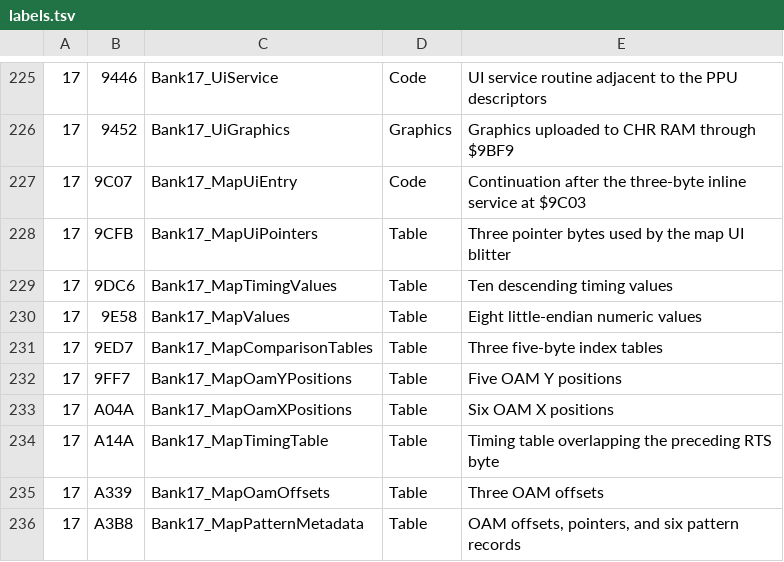
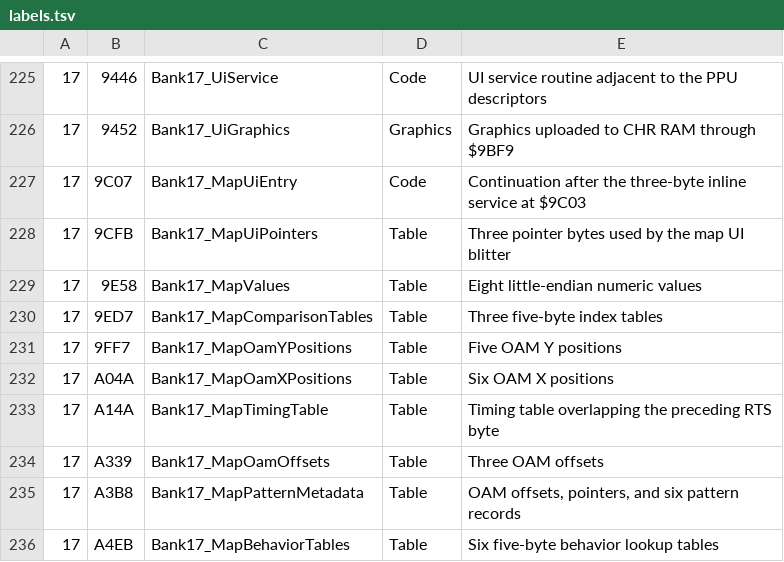
Before and after one commit to JEschete/DW4_Disassembly, a TSV file: config/labels.tsv, drawn as a sheet; only a part is shown, gaps mark what is left out; the shorter side is filled out with more unchanged rows.

```diff
--- a/config/labels.tsv
+++ b/config/labels.tsv
@@ -228,3 +228,2 @@
 17	9CFB	Bank17_MapUiPointers	Table	Three pointer bytes used by the map UI blitter
-17	9DC6	Bank17_MapTimingValues	Table	Ten descending timing values
 17	9E58	Bank17_MapValues	Table	Eight little-endian numeric values
```
Also changed, not shown: analysis/fceux-inline-resumes.tsv, analysis/fceux-writes.tsv, 21 other files.
